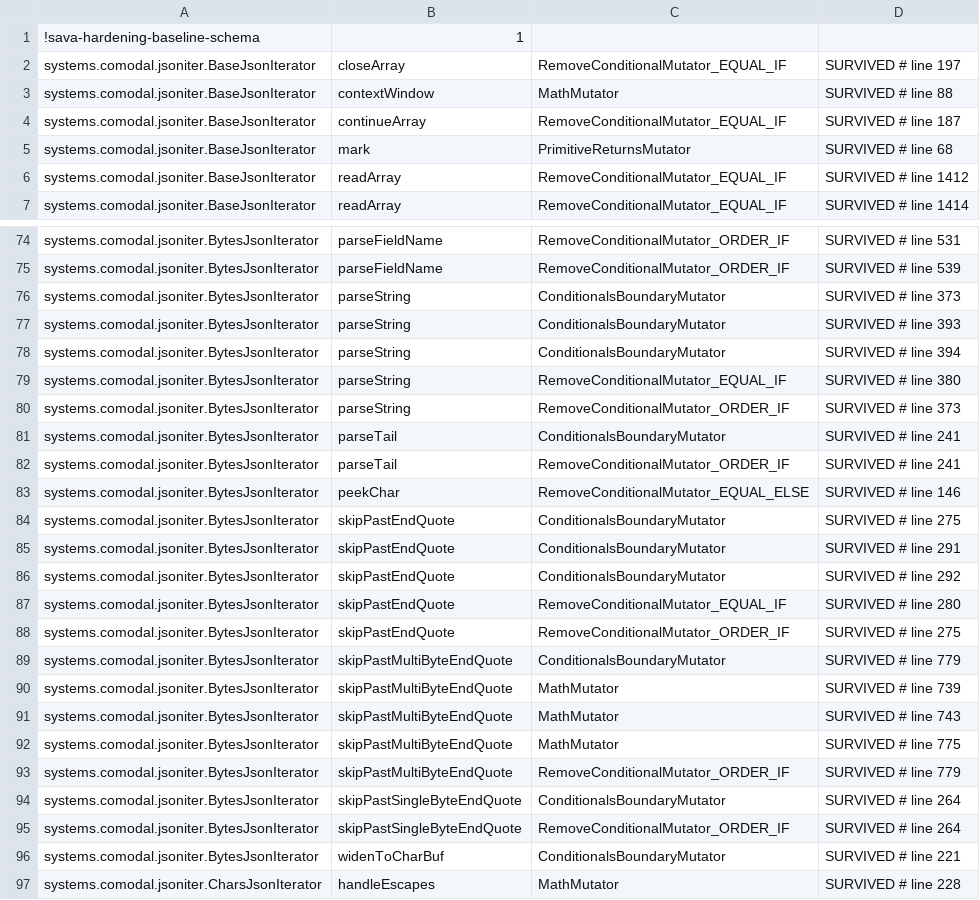
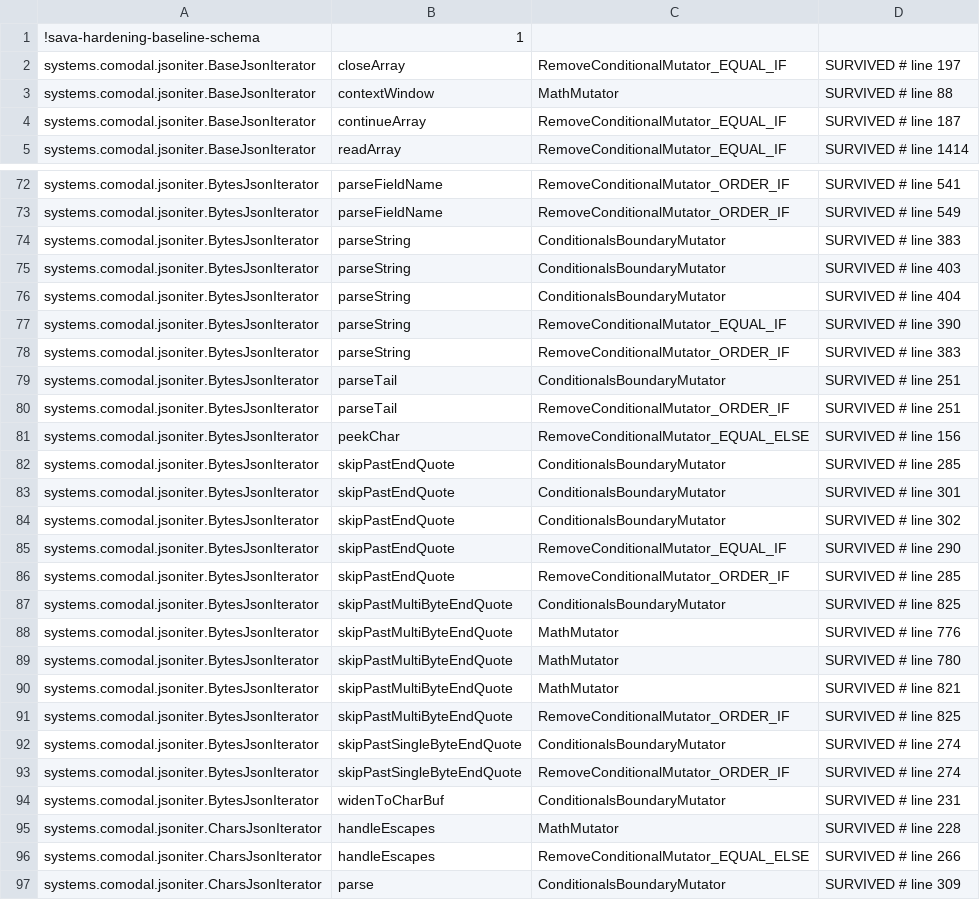
Before and after one commit to sava-software/json-iterator, a CSV file: json-iterator/config/pitest/iterator-accepted.csv, drawn as a sheet; only a part is shown, gaps mark what is left out; the shorter side is filled out with more unchanged rows; removed rows and columns are numbered as before the commit, all else as after; the diff covers the shown part only; the diff names each change by its address in the sheet, - before the commit and + after, or states it on an @@ line.

```diff
--- a/json-iterator/config/pitest/iterator-accepted.csv
+++ b/json-iterator/config/pitest/iterator-accepted.csv
-row 5: systems.comodal.jsoniter.BaseJsonIterator | mark | PrimitiveReturnsMutator | SURVIVED # line 68
-row 6: systems.comodal.jsoniter.BaseJsonIterator | readArray | RemoveConditionalMutator_EQUAL_IF | SURVIVED # line 1412
-D72: SURVIVED # line 531
+D72: SURVIVED # line 541
-D73: SURVIVED # line 539
+D73: SURVIVED # line 549
-D74: SURVIVED # line 373
+D74: SURVIVED # line 383
-D75: SURVIVED # line 393
+D75: SURVIVED # line 403
-D76: SURVIVED # line 394
+D76: SURVIVED # line 404
-D77: SURVIVED # line 380
+D77: SURVIVED # line 390
-D78: SURVIVED # line 373
+D78: SURVIVED # line 383
-D79:D80: SURVIVED # line 241
+D79:D80: SURVIVED # line 251
-D81: SURVIVED # line 146
+D81: SURVIVED # line 156
-D82: SURVIVED # line 275
+D82: SURVIVED # line 285
-D83: SURVIVED # line 291
+D83: SURVIVED # line 301
-D84: SURVIVED # line 292
+D84: SURVIVED # line 302
-D85: SURVIVED # line 280
+D85: SURVIVED # line 290
-D86: SURVIVED # line 275
+D86: SURVIVED # line 285
-D87: SURVIVED # line 779
+D87: SURVIVED # line 825
-D88: SURVIVED # line 739
+D88: SURVIVED # line 776
-D89: SURVIVED # line 743
+D89: SURVIVED # line 780
-D90: SURVIVED # line 775
+D90: SURVIVED # line 821
-D91: SURVIVED # line 779
+D91: SURVIVED # line 825
-D92:D93: SURVIVED # line 264
+D92:D93: SURVIVED # line 274
-D94: SURVIVED # line 221
+D94: SURVIVED # line 231
```
Also changed, not shown: 27 edited cells elsewhere in this file, json-iterator/config/pitest/iterator-timeouts.csv, 1 other file.
